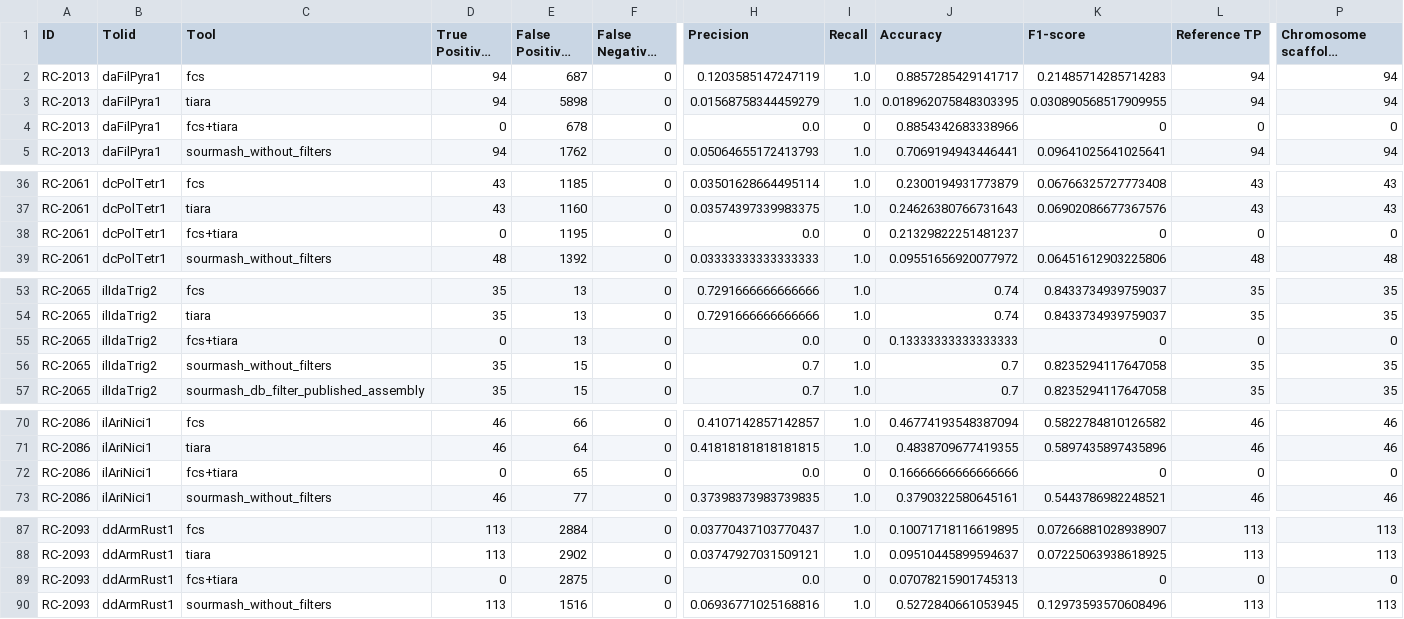
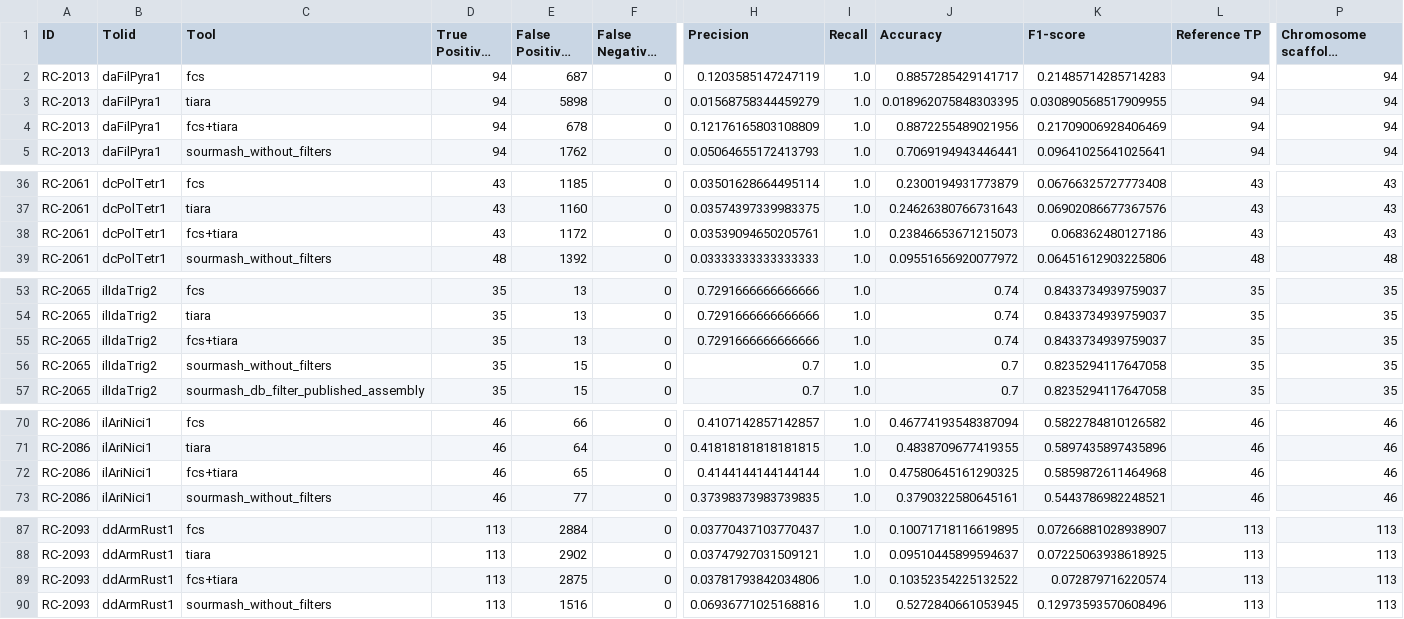
Before and after one commit to zilov/copilot_playground, a CSV file: f1_score_dashboard/public/f1_results_chr_tp.csv, drawn as a sheet; only a part is shown, gaps mark what is left out; long unchanged cells end in …; the diff covers the shown part only; the diff names each change by its address in the sheet, - before the commit and + after, or states it on an @@ line.

Commit message:
add sample results table with search

```diff
--- a/f1_score_dashboard/public/f1_results_chr_tp.csv
+++ b/f1_score_dashboard/public/f1_results_chr_tp.csv
-D4 (True Positives (TP)): 0
+D4 (True Positives (TP)): 94
-H4 (Precision): 0.0
+H4 (Precision): 0.12176165803108809
-I4 (Recall): 0
+I4 (Recall): 1.0
-J4 (Accuracy): 0.8854342683338966
+J4 (Accuracy): 0.8872255489021956
-K4 (F1-score): 0
+K4 (F1-score): 0.21709006928406469
-L4 (Reference TP): 0
+L4 (Reference TP): 94
-P4 (Chromosome scaffolds classified): 0
+P4 (Chromosome scaffolds classified): 94
-D38 (True Positives (TP)): 0
+D38 (True Positives (TP)): 43
-E38 (False Positives (FP)): 1195
+E38 (False Positives (FP)): 1172
-H38 (Precision): 0.0
+H38 (Precision): 0.03539094650205761
-I38 (Recall): 0
+I38 (Recall): 1.0
-J38 (Accuracy): 0.21329822251481237
+J38 (Accuracy): 0.23846653671215073
-K38 (F1-score): 0
+K38 (F1-score): 0.068362480127186
-L38 (Reference TP): 0
+L38 (Reference TP): 43
-P38 (Chromosome scaffolds classified): 0
+P38 (Chromosome scaffolds classified): 43
-D55 (True Positives (TP)): 0
+D55 (True Positives (TP)): 35
-H55 (Precision): 0.0
+H55 (Precision): 0.7291666666666666
-I55 (Recall): 0
+I55 (Recall): 1.0
-J55 (Accuracy): 0.13333333333333333
+J55 (Accuracy): 0.74
-K55 (F1-score): 0
+K55 (F1-score): 0.8433734939759037
-L55 (Reference TP): 0
+L55 (Reference TP): 35
-P55 (Chromosome scaffolds classified): 0
+P55 (Chromosome scaffolds classified): 35
-D72 (True Positives (TP)): 0
+D72 (True Positives (TP)): 46
-H72 (Precision): 0.0
+H72 (Precision): 0.4144144144144144
-I72 (Recall): 0
+I72 (Recall): 1.0
-J72 (Accuracy): 0.16666666666666666
+J72 (Accuracy): 0.47580645161290325
-K72 (F1-score): 0
+K72 (F1-score): 0.5859872611464968
-L72 (Reference TP): 0
+L72 (Reference TP): 46
-P72 (Chromosome scaffolds classified): 0
+P72 (Chromosome scaffolds classified): 46
-D89 (True Positives (TP)): 0
+D89 (True Positives (TP)): 113
-H89 (Precision): 0.0
+H89 (Precision): 0.03781793842034806
-I89 (Recall): 0
+I89 (Recall): 1.0
-J89 (Accuracy): 0.07078215901745313
+J89 (Accuracy): 0.10352354225132522
-K89 (F1-score): 0
+K89 (F1-score): 0.072879716220574
-L89 (Reference TP): 0
+L89 (Reference TP): 113
-P89 (Chromosome scaffolds classified): 0
+P89 (Chromosome scaffolds classified): 113
```
Also changed, not shown: 126 edited cells elsewhere in this file, f1_score_dashboard/public/f1_results.csv, 4 other files.
